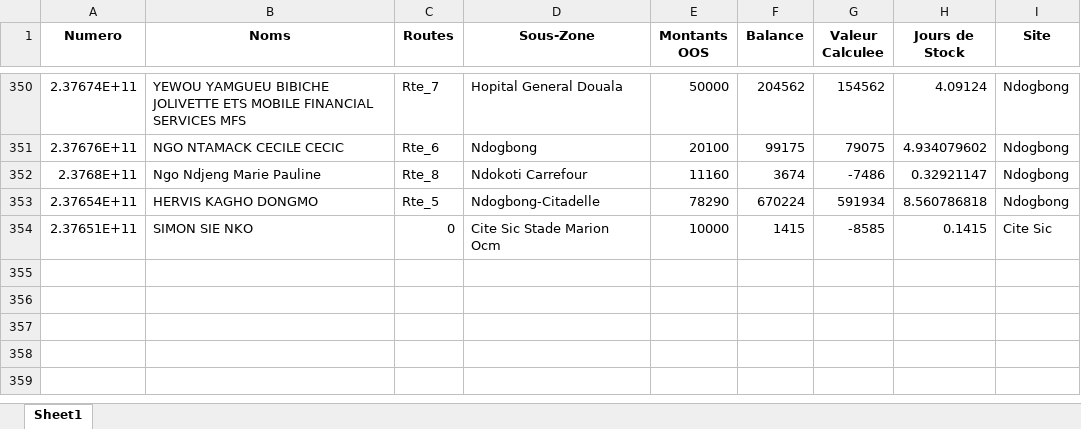
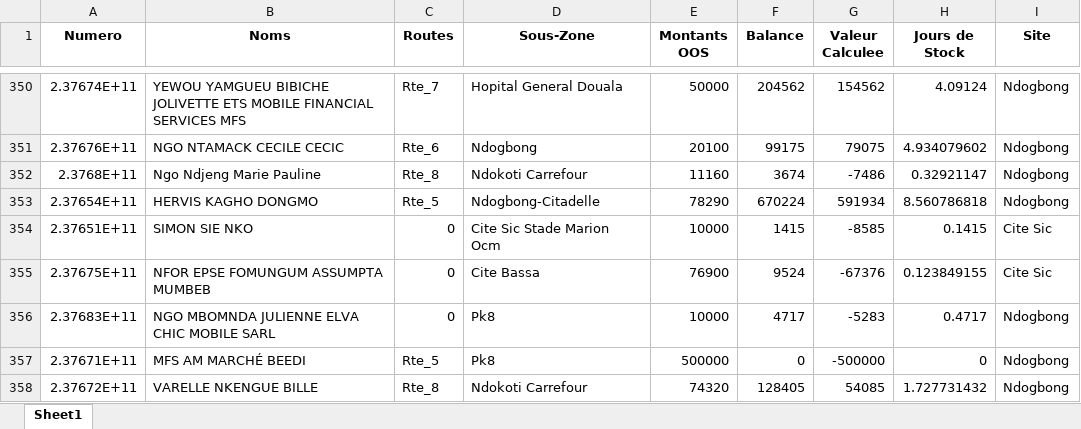
Before and after one commit to susanobi94-beep/stock-mfs-dashboard, an Excel workbook: reconciliation.xlsx, sheet Sheet1, drawn as a sheet; only a part is shown, gaps mark what is left out; values as stored, in another font and other column widths than the file's, no borders; the diff names each change by its address in the sheet, - before the commit and + after, or states it on an @@ line.

```diff
--- a/reconciliation.xlsx (sheet Sheet1)
+++ b/reconciliation.xlsx (sheet Sheet1)
+row 355: 2.37675E+11 | NFOR EPSE FOMUNGUM ASSUMPTA MUMBEB | 0 | Cite Bassa | 76900 | 9524 | -67376 | 0.123849155 | Cite Sic
+row 356: 2.37683E+11 | NGO MBOMNDA JULIENNE ELVA CHIC MOBILE SARL | 0 | Pk8 | 10000 | 4717 | -5283 | 0.4717 | Ndogbong
+row 357: 2.37671E+11 | MFS AM MARCHÉ BEEDI | Rte_5 | Pk8 | 500000 | 0 | -500000 | 0 | Ndogbong
+row 358: 2.37672E+11 | VARELLE NKENGUE BILLE | Rte_8 | Ndokoti Carrefour | 74320 | 128405 | 54085 | 1.727731432 | Ndogbong
```
Also changed, not shown: summary.xlsx, 5 other files.
